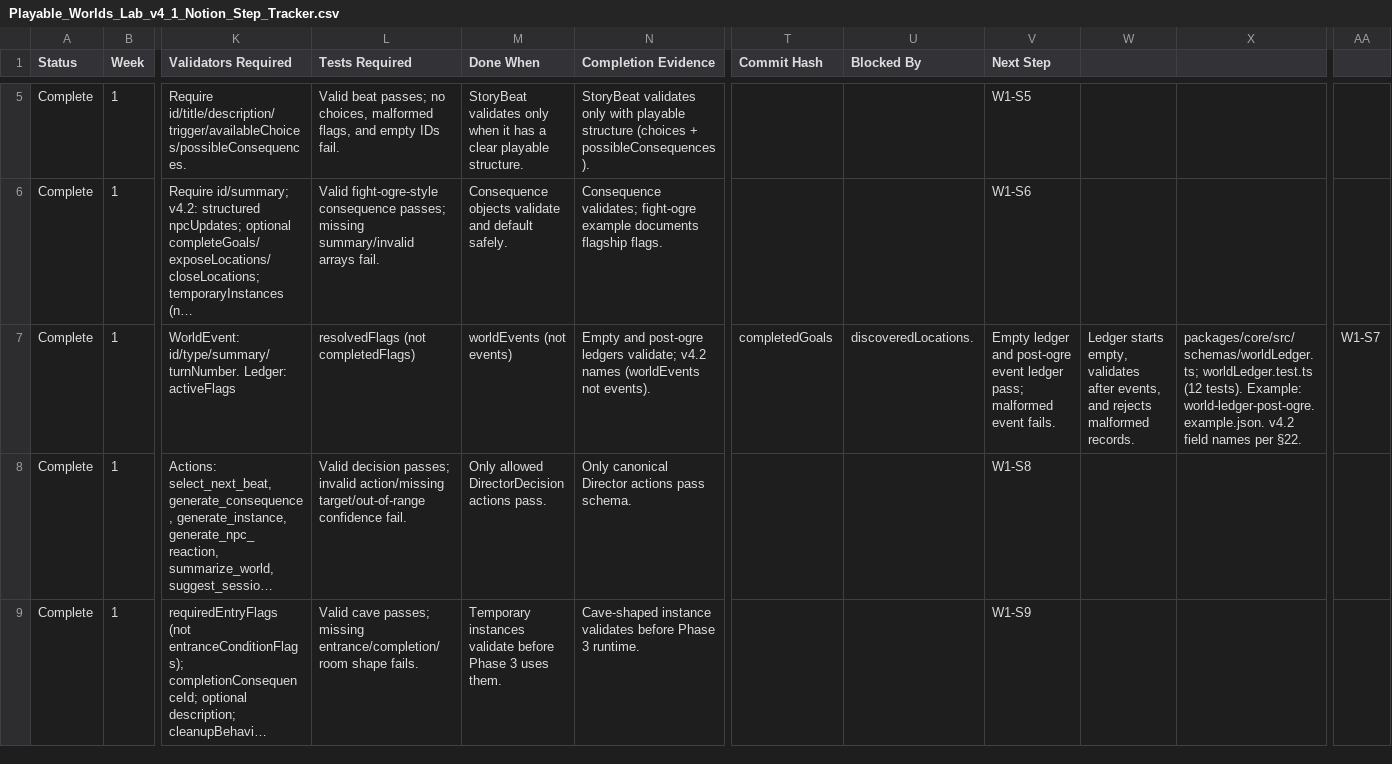
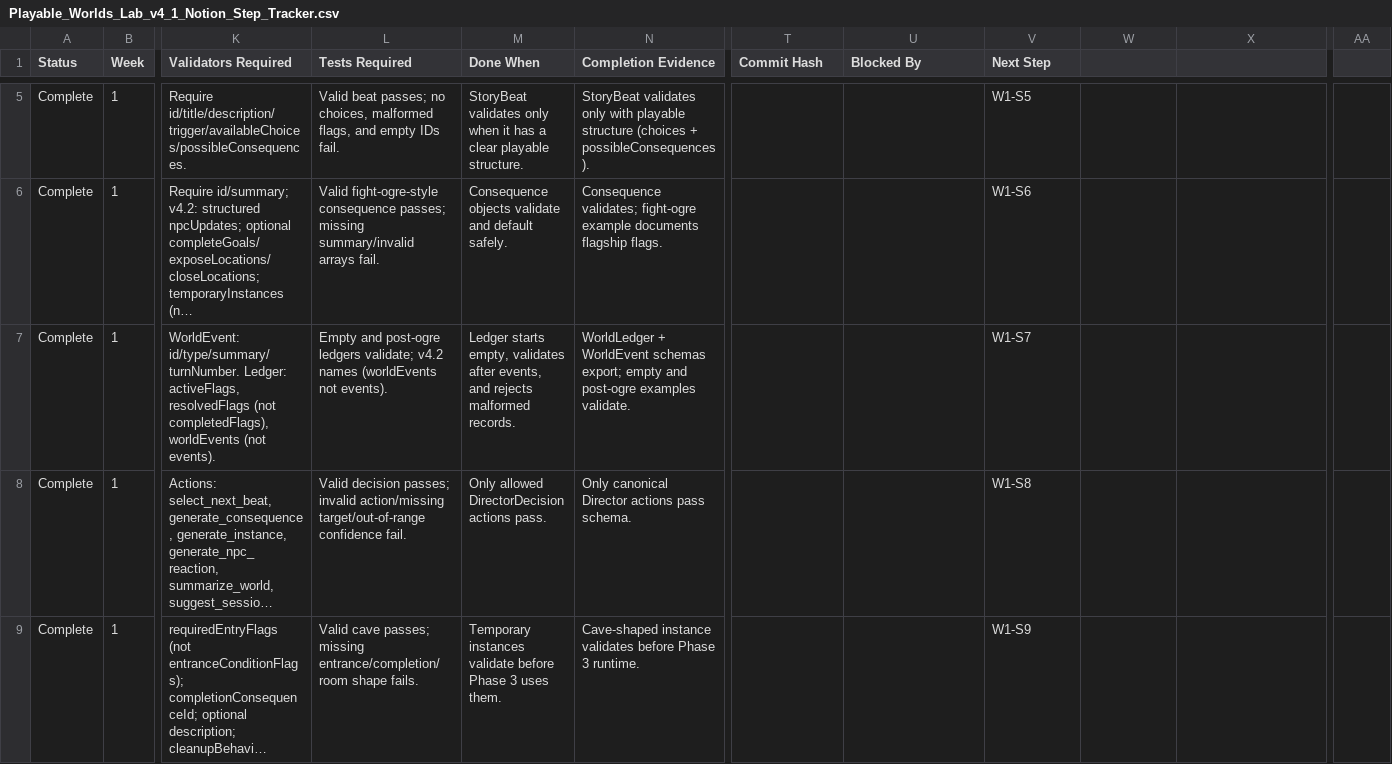
Before and after one commit to darkrazeen/Playable_Worlds_Lab, a CSV file: Playable_Worlds_Lab_v4_1_Notion_Step_Tracker.csv, drawn as a sheet; only a part is shown, gaps mark what is left out; long unchanged cells end in …; the diff names each change by its address in the sheet, - before the commit and + after, or states it on an @@ line.

```diff
--- a/Playable_Worlds_Lab_v4_1_Notion_Step_Tracker.csv
+++ b/Playable_Worlds_Lab_v4_1_Notion_Step_Tracker.csv
-K7 (Validators Required): …id/type/summary/turnNumber. Ledger: activeFlags
+K7 (Validators Required): …id/type/summary/turnNumber. Ledger: activeFlags, resolvedFlags (not completedFlags), worldEvents (not events).
-L7 (Tests Required): resolvedFlags (not completedFlags)
+L7 (Tests Required): Empty and post-ogre ledgers validate; v4.2 names (worldEvents not events).
-M7 (Done When): worldEvents (not events)
+M7 (Done When): Ledger starts empty, validates after events, and rejects malformed records.
-N7 (Completion Evidence): Empty and post-ogre ledgers validate; v4.2 names (worldEvents not events).
+N7 (Completion Evidence): WorldLedger + WorldEvent schemas export; empty and post-ogre examples validate.
-T7 (Commit Hash): completedGoals
+T7 (Commit Hash): (empty)
-U7 (Blocked By): discoveredLocations.
+U7 (Blocked By): (empty)
-V7 (Next Step): Empty ledger and post-ogre event ledger pass; malformed event fails.
+V7 (Next Step): W1-S7
-W7: Ledger starts empty, validates after events, and rejects malformed records.
+W7: (empty)
-X7: packages/core/src/schemas/worldLedger.ts; worldLedger.test.ts (12 tests). Example: world-ledger-post-ogre.example.json. v4.2 field names per §22.
+X7: (empty)
-AA7: W1-S7
+AA7: (empty)
```
Also changed, not shown: 8 other files.
